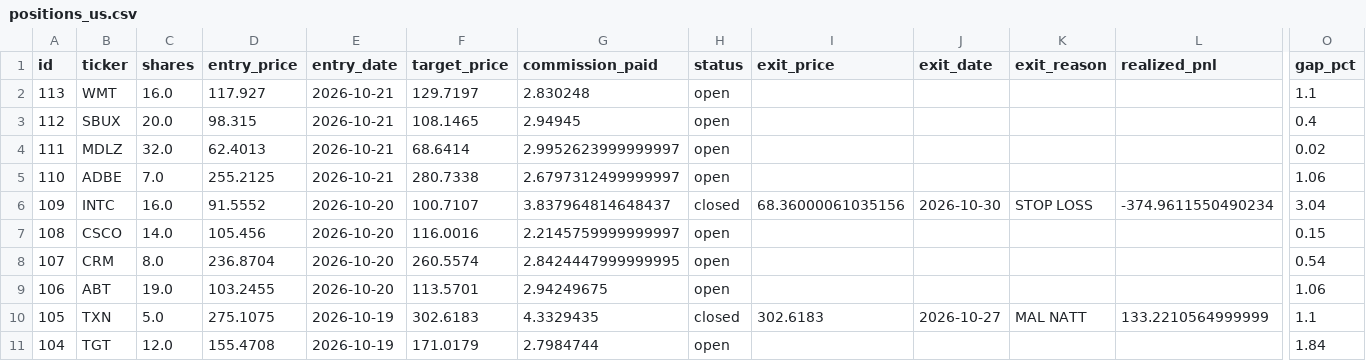
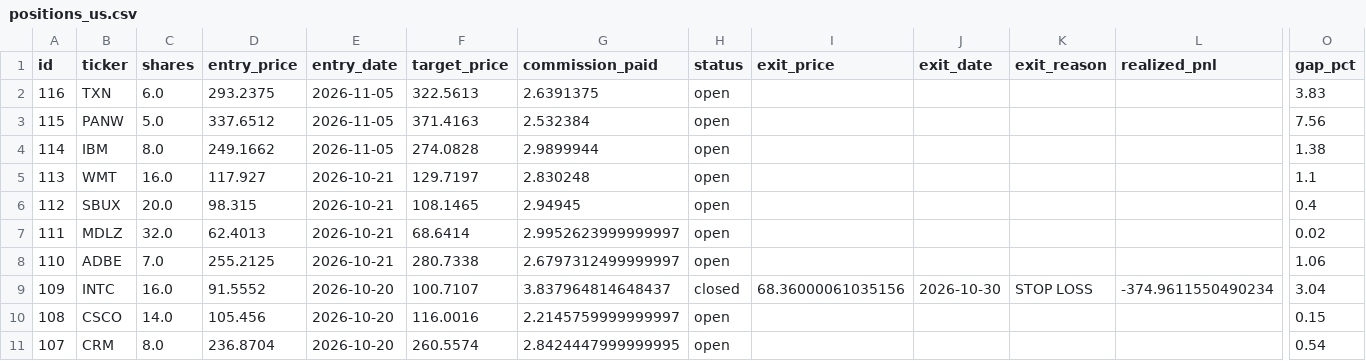
Before and after one commit to benjaminneilan16/small-cap, a CSV file: reports/positions_us.csv, drawn as a sheet; only a part is shown, gaps mark what is left out; the shorter side is filled out with more unchanged rows; rows hold the shown columns only; the diff names each change by its address in the sheet, - before the commit and + after, or states it on an @@ line.

```diff
--- a/reports/positions_us.csv
+++ b/reports/positions_us.csv
+row 2: 116 | TXN | 6.0 | 293.2375 | 2026-11-05 | 322.5613 | 2.6391375 | open |  |  |  |  | 3.83
+row 3: 115 | PANW | 5.0 | 337.6512 | 2026-11-05 | 371.4163 | 2.532384 | open |  |  |  |  | 7.56
+row 4: 114 | IBM | 8.0 | 249.1662 | 2026-11-05 | 274.0828 | 2.9899944 | open |  |  |  |  | 1.38
```
Also changed, not shown: reports/orders_us.csv, 2 other files.
